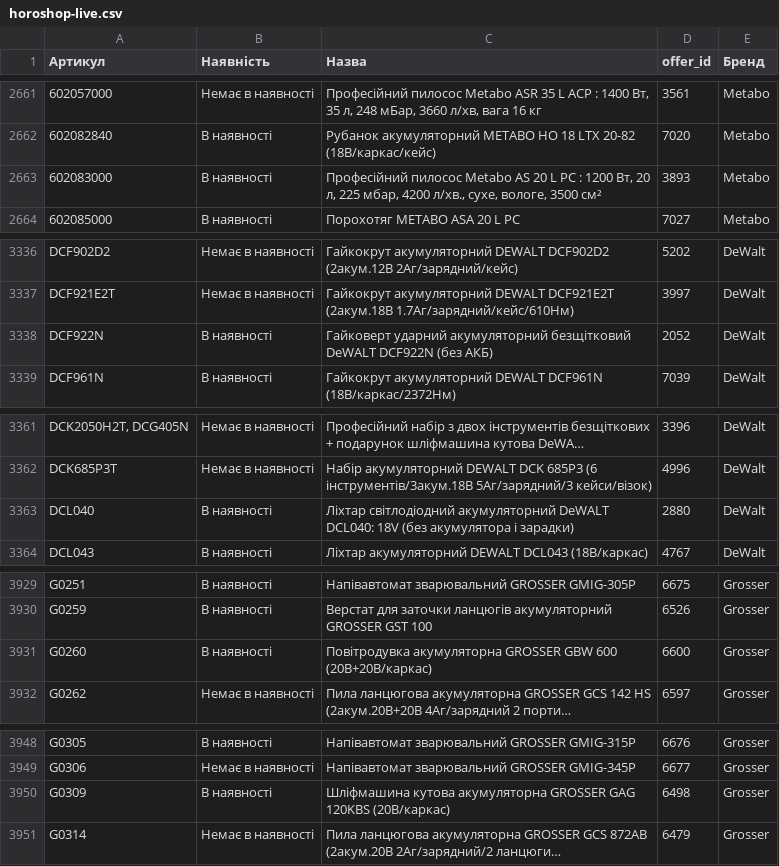
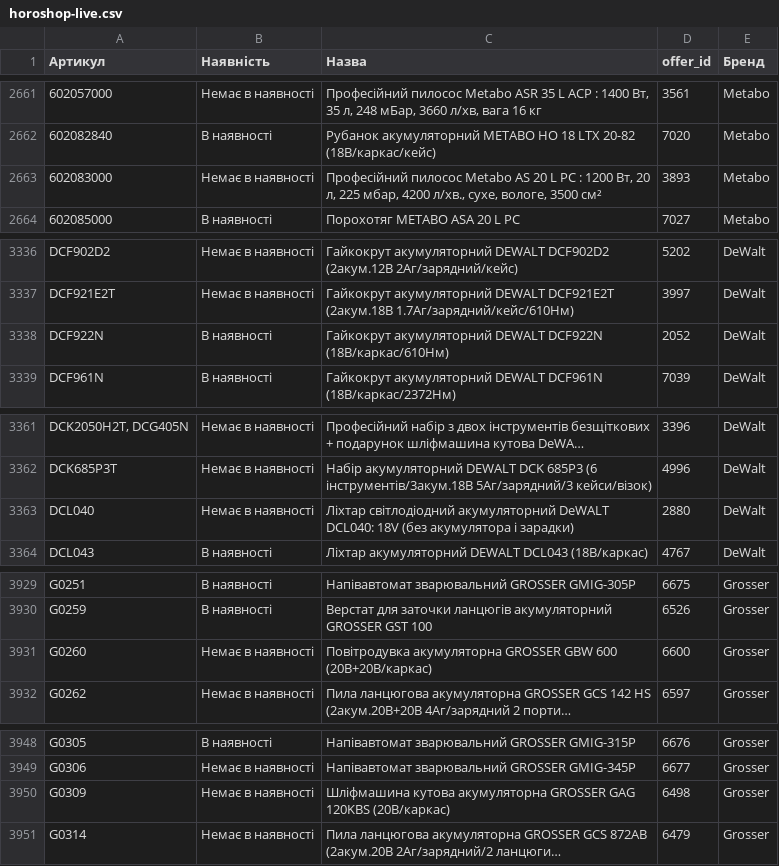
Before and after one commit to TSOstap/NEO.HM-1-, a CSV file: tools-store-feed/horoshop-live.csv, drawn as a sheet; only a part is shown, gaps mark what is left out; long unchanged cells end in …; the diff covers the shown part only; the diff names each change by its address in the sheet, - before the commit and + after, or states it on an @@ line.

```diff
--- a/tools-store-feed/horoshop-live.csv
+++ b/tools-store-feed/horoshop-live.csv
-B2663 (Наявність): В наявності
+B2663 (Наявність): Немає в наявності
-C3338 (Назва): Гайковерт ударний акумуляторний безщітковий DeWALT DCF922N (без АКБ)
+C3338 (Назва): Гайкокрут акумуляторний DEWALT DCF922N (18В/каркас/610Нм)
-B3363 (Наявність): В наявності
+B3363 (Наявність): Немає в наявності
-B3931 (Наявність): В наявності
+B3931 (Наявність): Немає в наявності
-B3950 (Наявність): В наявності
+B3950 (Наявність): Немає в наявності
```
Also changed, not shown: 17 edited cells elsewhere in this file, 2 other files.
